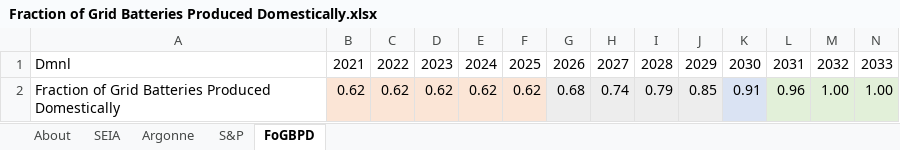
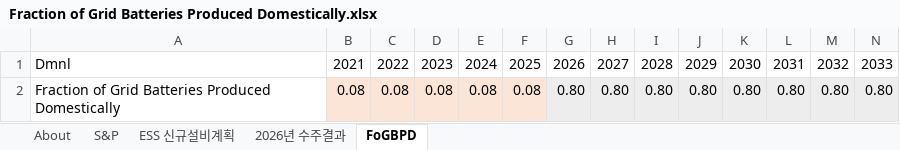
Before and after one commit to EnergyInnovation/eps-southkorea, an Excel workbook: InputData/elec/FoGBPD/Fraction of Grid Batteries Produced Domestically.xlsx, sheet FoGBPD, drawn as a sheet; only a part is shown; values as stored, in another font and other column widths than the file's, no borders; removed rows and columns are numbered as before the commit, all else as after; rows hold the shown columns only; the diff names each change by its address in the sheet, - before the commit and + after, or states it on an @@ line.

Commit message:
updated FoGBPD file

```diff
--- a/InputData/elec/FoGBPD/Fraction of Grid Batteries Produced Domestically.xlsx (sheet FoGBPD)
+++ b/InputData/elec/FoGBPD/Fraction of Grid Batteries Produced Domestically.xlsx (sheet FoGBPD)
-sheet tab: SEIA
-sheet tab: Argonne
+sheet tab: ESS 신규설비계획
+sheet tab: 2026년 수주결과
-row 2: Fraction of Grid Batteries Produced Domestically | 0.62 | 0.62 | 0.62 | 0.62 | 0.62 | 0.68 | 0.74 | 0.79 | 0.85 | 0.91 | 0.96 | 1.00 | 1.00
+row 2: Fraction of Grid Batteries Produced Domestically | 0.08 | 0.08 | 0.08 | 0.08 | 0.08 | 0.80 | 0.80 | 0.80 | 0.80 | 0.80 | 0.80 | 0.80 | 0.80
```
Also changed, not shown: sheet About, sheet S&P, charts or pictures, 1 other file.
